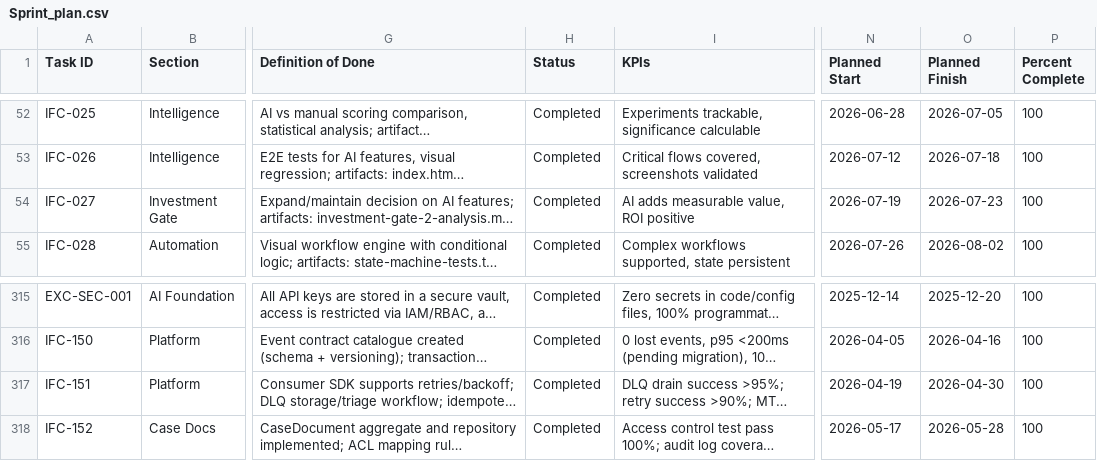
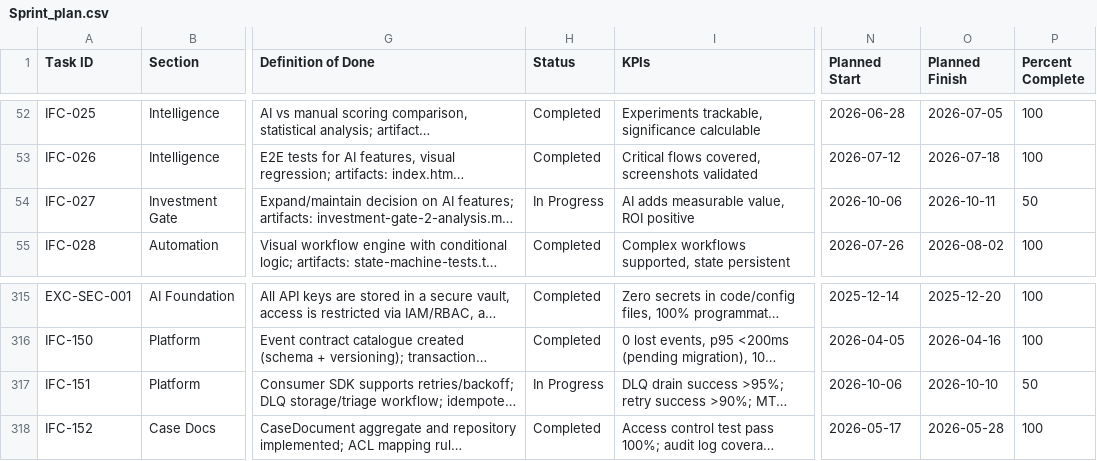
Before and after one commit to talyssonoliver/IntelliFlow-CRM, a CSV file: apps/project-tracker/docs/metrics/_global/Sprint_plan.csv, drawn as a sheet; only a part is shown, gaps mark what is left out; long unchanged cells end in …; the diff names each change by its address in the sheet, - before the commit and + after, or states it on an @@ line.

```diff
--- a/apps/project-tracker/docs/metrics/_global/Sprint_plan.csv
+++ b/apps/project-tracker/docs/metrics/_global/Sprint_plan.csv
-H54 (Status): Completed
+H54 (Status): In Progress
-N54 (Planned Start): 2026-07-19
+N54 (Planned Start): 2026-10-06
-O54 (Planned Finish): 2026-07-23
+O54 (Planned Finish): 2026-10-11
-P54 (Percent Complete): 100
+P54 (Percent Complete): 50
-H317 (Status): Completed
+H317 (Status): In Progress
-N317 (Planned Start): 2026-04-19
+N317 (Planned Start): 2026-10-06
-O317 (Planned Finish): 2026-04-30
+O317 (Planned Finish): 2026-10-10
-P317 (Percent Complete): 100
+P317 (Percent Complete): 50
```
Also changed, not shown: apps/project-tracker/docs/metrics/_global/Sprint_plan_A.csv, apps/project-tracker/docs/metrics/_global/Sprint_plan_E.csv, 19 other files.
